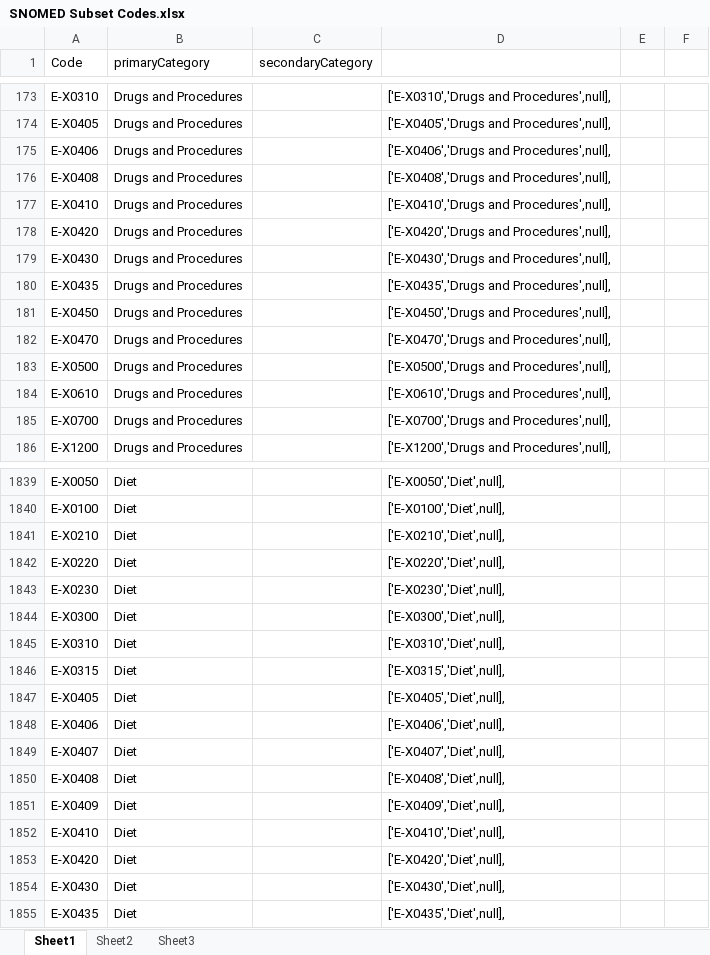
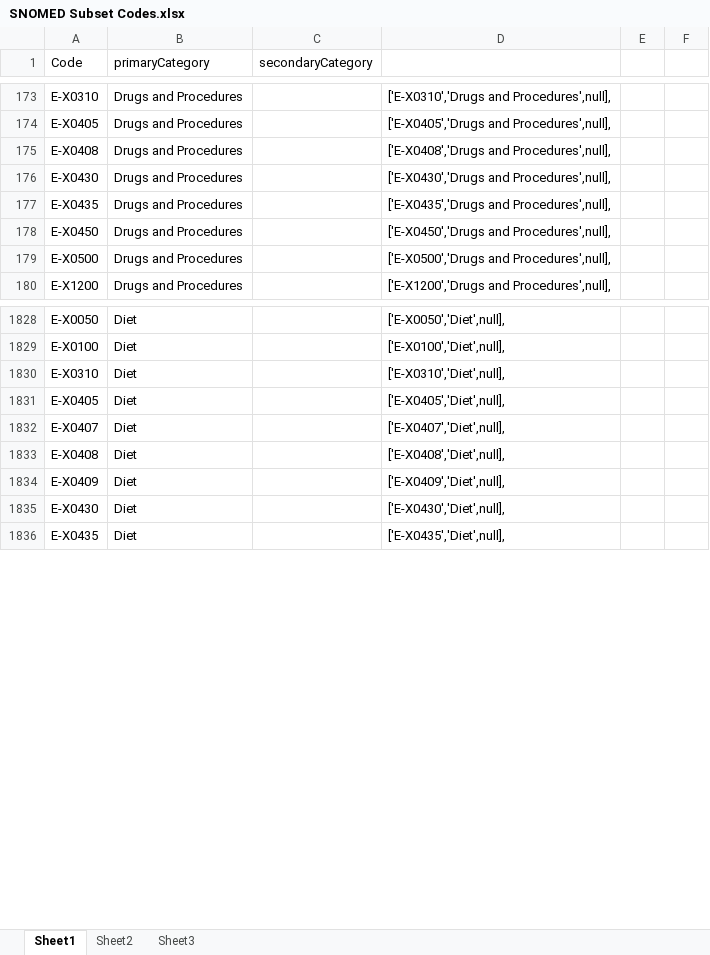
Before and after one commit to LabKey/onprcEHRModules, an Excel workbook: onprc_ehr/tools/excelTemplates/SNOMED Subset Codes.xlsx, sheet Sheet1, drawn as a sheet; only a part is shown, gaps mark what is left out; values as stored, in another font and other column widths than the file's, no borders; the diff covers the shown part only; the diff names each change by its address in the sheet, - before the commit and + after, or states it on an @@ line.

```diff
--- a/onprc_ehr/tools/excelTemplates/SNOMED Subset Codes.xlsx (sheet Sheet1)
+++ b/onprc_ehr/tools/excelTemplates/SNOMED Subset Codes.xlsx (sheet Sheet1)
-row 175: E-X0406 | Drugs and Procedures |  | ['E-X0406','Drugs and Procedures',null],
-row 177: E-X0410 | Drugs and Procedures |  | ['E-X0410','Drugs and Procedures',null],
-row 178: E-X0420 | Drugs and Procedures |  | ['E-X0420','Drugs and Procedures',null],
-row 182: E-X0470 | Drugs and Procedures |  | ['E-X0470','Drugs and Procedures',null],
-row 184: E-X0610 | Drugs and Procedures |  | ['E-X0610','Drugs and Procedures',null],
-row 185: E-X0700 | Drugs and Procedures |  | ['E-X0700','Drugs and Procedures',null],
-row 1841: E-X0210 | Diet |  | ['E-X0210','Diet',null],
-row 1842: E-X0220 | Diet |  | ['E-X0220','Diet',null],
-row 1843: E-X0230 | Diet |  | ['E-X0230','Diet',null],
-row 1844: E-X0300 | Diet |  | ['E-X0300','Diet',null],
-row 1846: E-X0315 | Diet |  | ['E-X0315','Diet',null],
-row 1848: E-X0406 | Diet |  | ['E-X0406','Diet',null],
-row 1852: E-X0410 | Diet |  | ['E-X0410','Diet',null],
-row 1853: E-X0420 | Diet |  | ['E-X0420','Diet',null],
```
Also changed, not shown: 27 removed rows and 1 edited cell elsewhere in this sheet, formulas that keep their value, onprc_ehr/tools/excelTemplates/Form Templates v6.xlsx, 25 other files.
